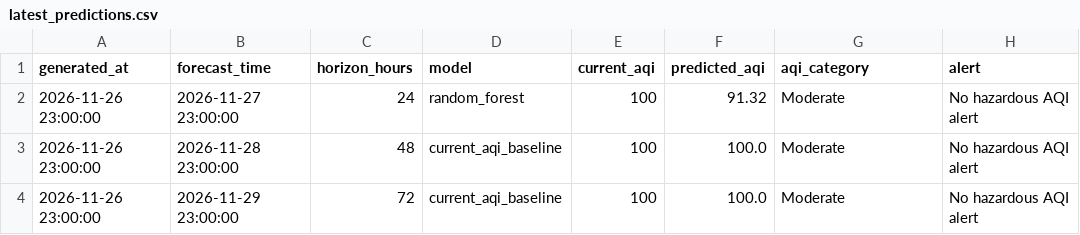
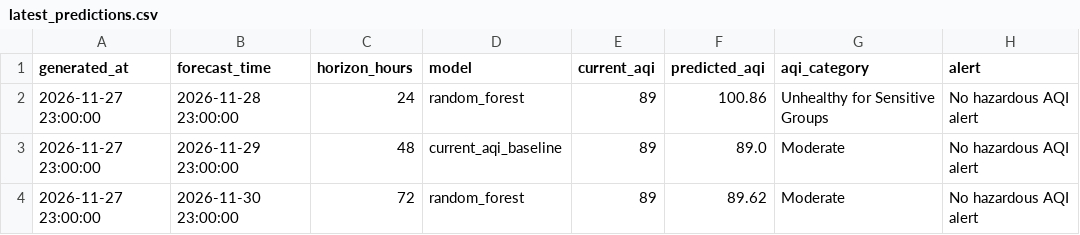
Before and after one commit to khizerrizvi12/Pearls-AQI-Predictor, a CSV file: data/processed/latest_predictions.csv, drawn as a sheet.

```diff
--- a/data/processed/latest_predictions.csv
+++ b/data/processed/latest_predictions.csv
@@ -1,4 +1,4 @@
 generated_at,forecast_time,horizon_hours,model,current_aqi,predicted_aqi,aqi_category,alert
-2026-11-26 23:00:00,2026-11-27 23:00:00,24,random_forest,100,91.32,Moderate,No hazardous AQI alert
-2026-11-26 23:00:00,2026-11-28 23:00:00,48,current_aqi_baseline,100,100.0,Moderate,No hazardous AQI alert
-2026-11-26 23:00:00,2026-11-29 23:00:00,72,current_aqi_baseline,100,100.0,Moderate,No hazardous AQI alert
+2026-11-27 23:00:00,2026-11-28 23:00:00,24,random_forest,89,100.86,Unhealthy for Sensitive Groups,No hazardous AQI alert
+2026-11-27 23:00:00,2026-11-29 23:00:00,48,current_aqi_baseline,89,89.0,Moderate,No hazardous AQI alert
+2026-11-27 23:00:00,2026-11-30 23:00:00,72,random_forest,89,89.62,Moderate,No hazardous AQI alert
```
Also changed, not shown: data/processed/model_metrics.csv, data/raw/karachi_weather_air_quality_hourly.csv, 2 other files.
